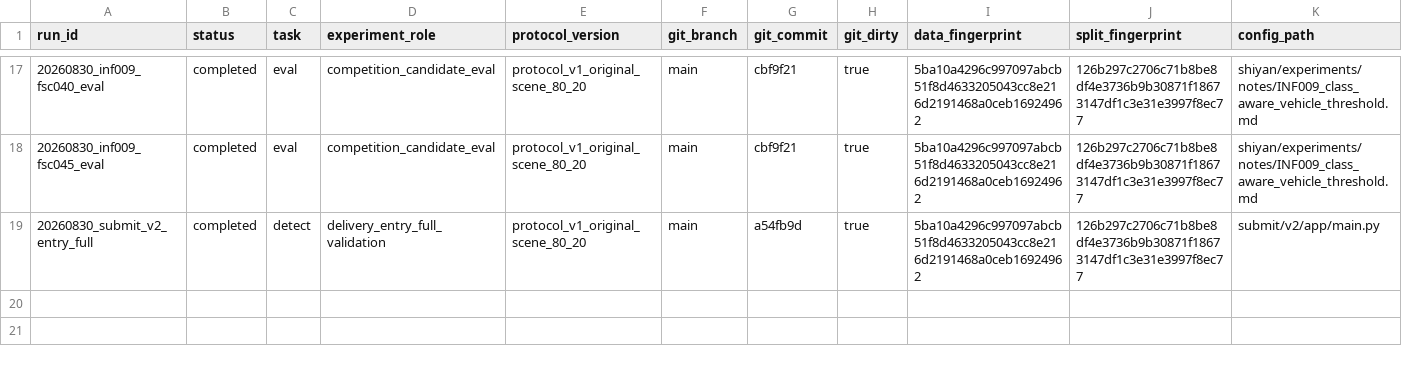
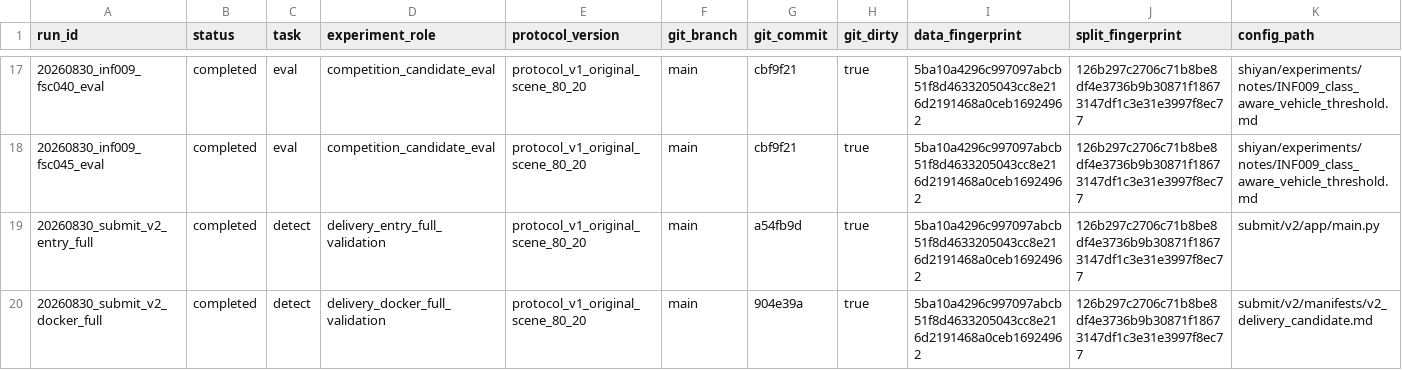
Before and after one commit to WHGD666/weixing, a CSV file: shiyan/experiments/registry/run_registry.csv, drawn as a sheet; only a part is shown, gaps mark what is left out; rows hold the shown columns only; the diff names each change by its address in the sheet, - before the commit and + after, or states it on an @@ line.

Commit message:
record v2 docker full validation

```diff
--- a/shiyan/experiments/registry/run_registry.csv
+++ b/shiyan/experiments/registry/run_registry.csv
+row 20: 20260830_submit_v2_docker_full | completed | detect | delivery_docker_full_validation | protocol_v1_original_scene_80_20 | main | 904e39a | true | 5ba10a4296c997097abcb51f8d4633205043cc8e216d2191468a0ceb16924962 | 126b297c2706c71b8be8df4e3736b9b30871f18673147df1c3e31e3997f8ec77 | submit/v2/manifests/v2_delivery_candidate.md
```
Also changed, not shown: 2 other files.
